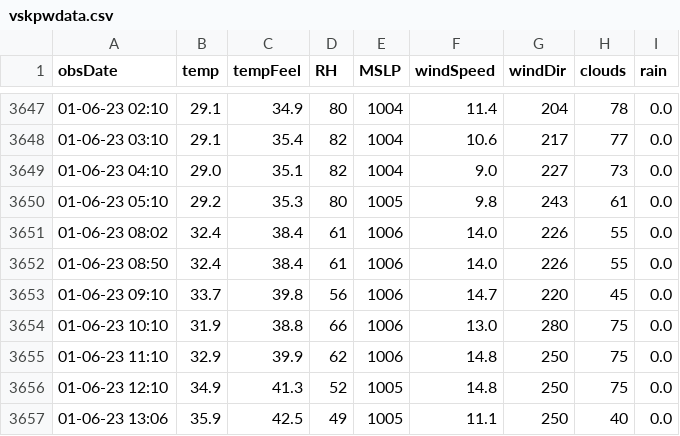
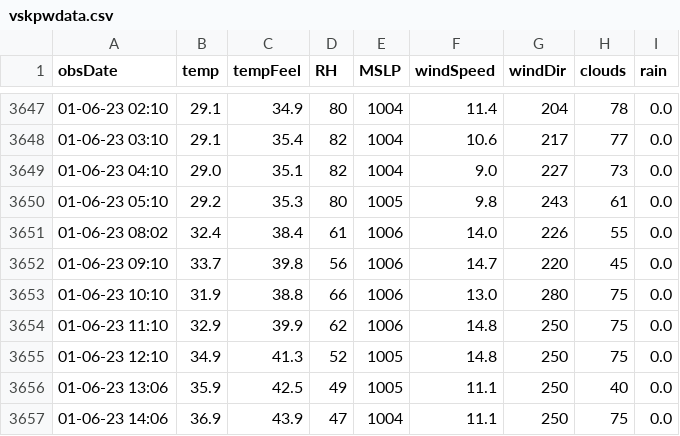
Before and after one commit to kaustuvchatterjee/vskp2, a CSV file: vskpwdata.csv, drawn as a sheet; only a part is shown, gaps mark what is left out; the shorter side is filled out with more unchanged rows.

Commit message:
Update vskpwdata.csv

```diff
--- a/vskpwdata.csv
+++ b/vskpwdata.csv
@@ -3651,3 +3651,2 @@ obsDate,temp,tempFeel,RH,MSLP,windSpeed,windDir,clouds,rain
 01-06-23 08:02,32.4,38.4,61,1006,14.0,226,55,0.0
-01-06-23 08:50,32.4,38.4,61,1006,14.0,226,55,0.0
 01-06-23 09:10,33.7,39.8,56,1006,14.7,220,45,0.0
```
